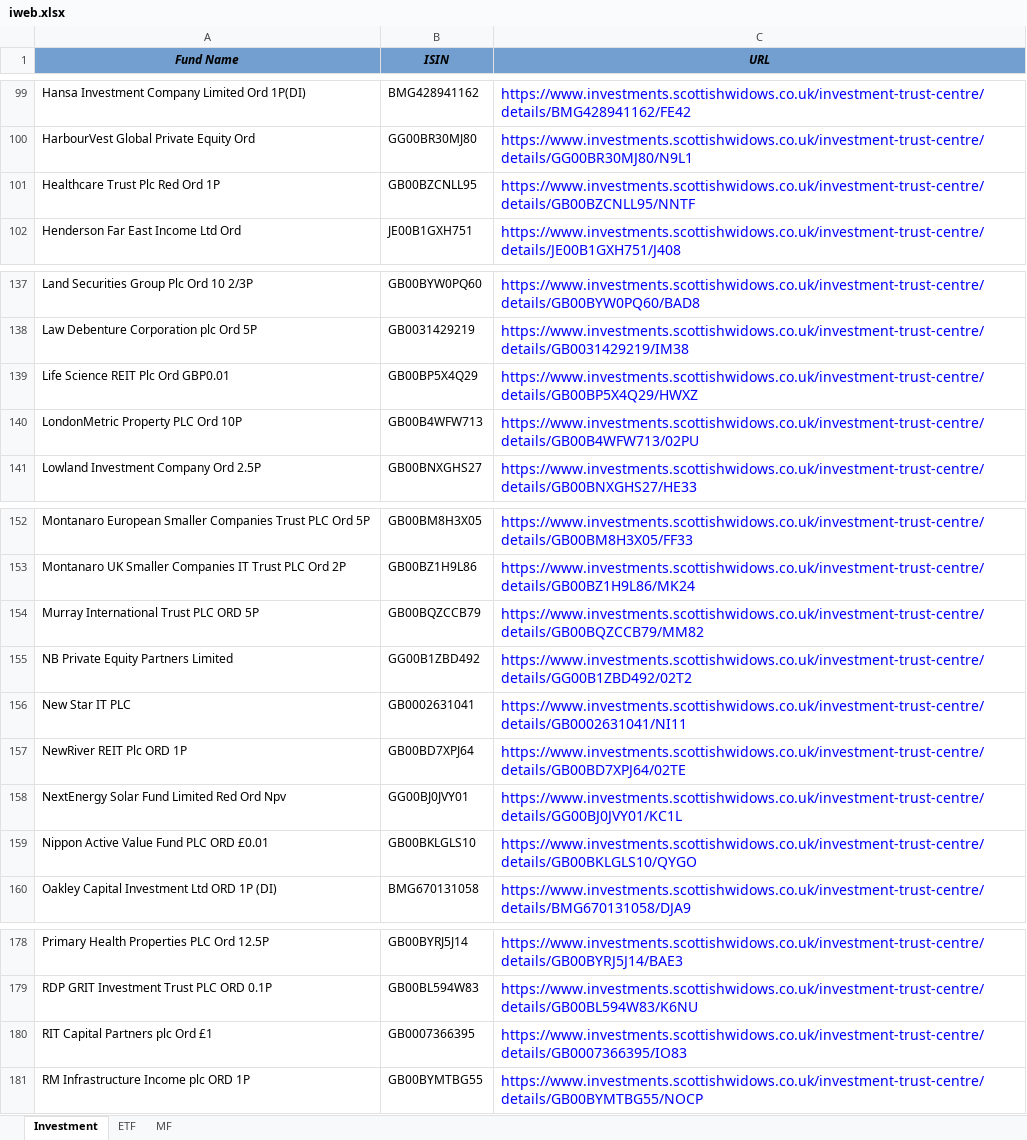
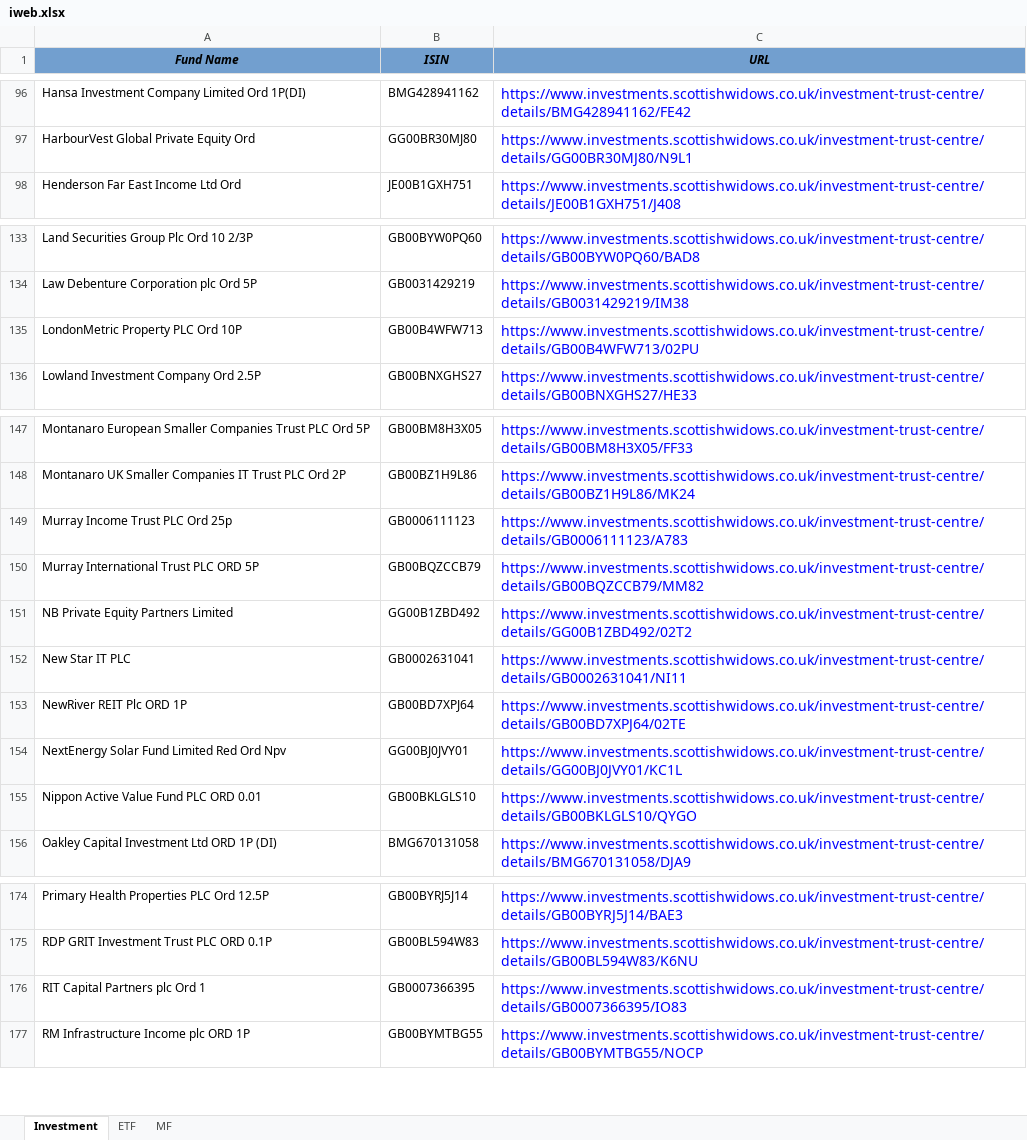
Before and after one commit to amineautomation2/concurrent-11, an Excel workbook: spreadsheet/iweb.xlsx, sheet Investment, drawn as a sheet; only a part is shown, gaps mark what is left out; values as stored, in another font and other column widths than the file's, no borders; removed rows and columns are numbered as before the commit, all else as after; the diff covers the shown part only; the diff names each change by its address in the sheet, - before the commit and + after, or states it on an @@ line.

```diff
--- a/spreadsheet/iweb.xlsx (sheet Investment)
+++ b/spreadsheet/iweb.xlsx (sheet Investment)
-row 101: Healthcare Trust Plc Red Ord 1P | GB00BZCNLL95 | https://www.investments.scottishwidows.co.uk/investment-trust-centre/details/GB00BZCNLL95/NNTF
-row 139: Life Science REIT Plc Ord GBP0.01 | GB00BP5X4Q29 | https://www.investments.scottishwidows.co.uk/investment-trust-centre/details/GB00BP5X4Q29/HWXZ
+row 149: Murray Income Trust PLC Ord 25p | GB0006111123 | https://www.investments.scottishwidows.co.uk/investment-trust-centre/details/GB0006111123/A783
-A155 (Fund Name): Nippon Active Value Fund PLC ORD £0.01
+A155 (Fund Name): Nippon Active Value Fund PLC ORD 0.01
-A176 (Fund Name): RIT Capital Partners plc Ord £1
+A176 (Fund Name): RIT Capital Partners plc Ord 1
```
Also changed, not shown: 3 added rows and 6 removed rows elsewhere in this sheet, sheet MF, sheet ETF.
